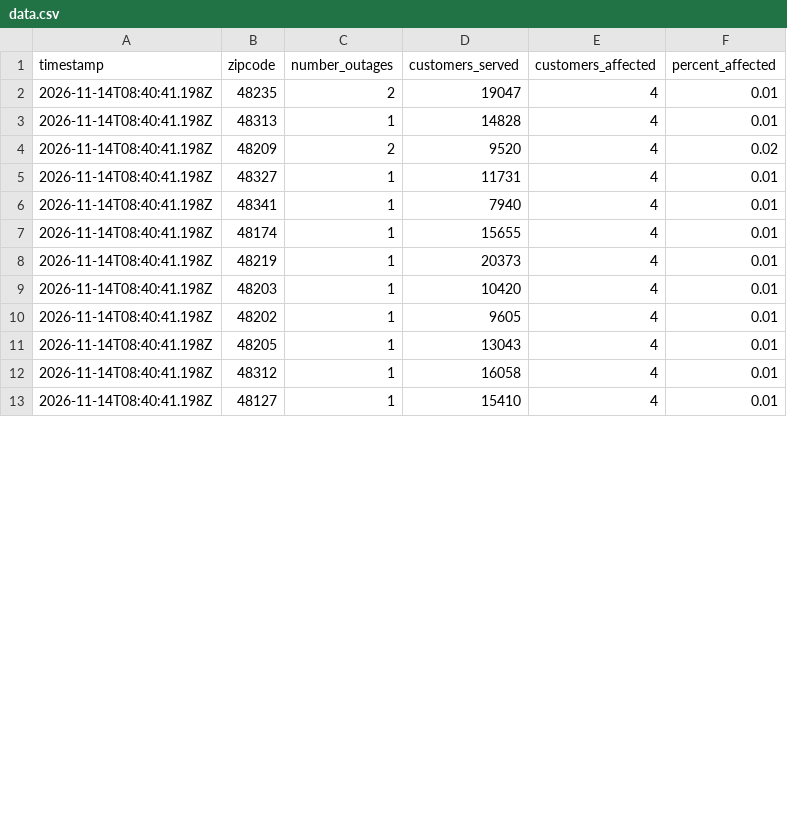
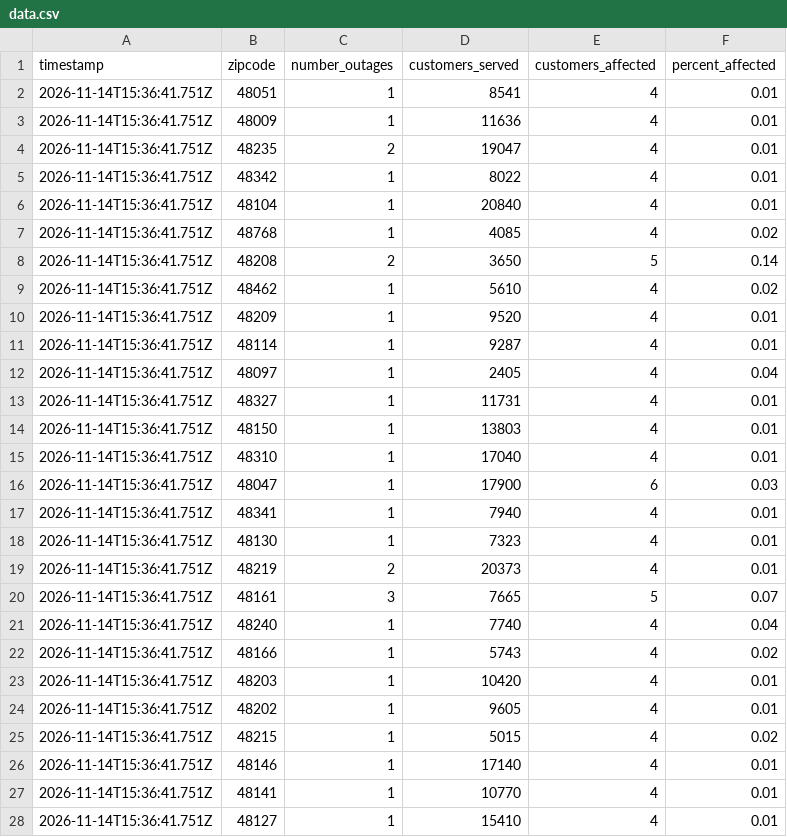
Before and after one commit to michigandaily/dte-outage-tracker, a CSV file: data.csv, drawn as a sheet; only a part is shown; the diff covers the shown part only.

```diff
--- a/data.csv
+++ b/data.csv
@@ -1,13 +1,28 @@
 timestamp,zipcode,number_outages,customers_served,customers_affected,percent_affected
-2026-11-14T08:40:41.198Z,48235,2,19047,4,0.01
-2026-11-14T08:40:41.198Z,48313,1,14828,4,0.01
-2026-11-14T08:40:41.198Z,48209,2,9520,4,0.02
-2026-11-14T08:40:41.198Z,48327,1,11731,4,0.01
-2026-11-14T08:40:41.198Z,48341,1,7940,4,0.01
-2026-11-14T08:40:41.198Z,48174,1,15655,4,0.01
-2026-11-14T08:40:41.198Z,48219,1,20373,4,0.01
-2026-11-14T08:40:41.198Z,48203,1,10420,4,0.01
-2026-11-14T08:40:41.198Z,48202,1,9605,4,0.01
-2026-11-14T08:40:41.198Z,48205,1,13043,4,0.01
-2026-11-14T08:40:41.198Z,48312,1,16058,4,0.01
-2026-11-14T08:40:41.198Z,48127,1,15410,4,0.01
+2026-11-14T15:36:41.751Z,48051,1,8541,4,0.01
+2026-11-14T15:36:41.751Z,48009,1,11636,4,0.01
+2026-11-14T15:36:41.751Z,48235,2,19047,4,0.01
+2026-11-14T15:36:41.751Z,48342,1,8022,4,0.01
+2026-11-14T15:36:41.751Z,48104,1,20840,4,0.01
+2026-11-14T15:36:41.751Z,48768,1,4085,4,0.02
+2026-11-14T15:36:41.751Z,48208,2,3650,5,0.14
+2026-11-14T15:36:41.751Z,48462,1,5610,4,0.02
+2026-11-14T15:36:41.751Z,48209,1,9520,4,0.01
+2026-11-14T15:36:41.751Z,48114,1,9287,4,0.01
+2026-11-14T15:36:41.751Z,48097,1,2405,4,0.04
+2026-11-14T15:36:41.751Z,48327,1,11731,4,0.01
+2026-11-14T15:36:41.751Z,48150,1,13803,4,0.01
+2026-11-14T15:36:41.751Z,48310,1,17040,4,0.01
+2026-11-14T15:36:41.751Z,48047,1,17900,6,0.03
+2026-11-14T15:36:41.751Z,48341,1,7940,4,0.01
+2026-11-14T15:36:41.751Z,48130,1,7323,4,0.01
+2026-11-14T15:36:41.751Z,48219,2,20373,4,0.01
+2026-11-14T15:36:41.751Z,48161,3,7665,5,0.07
+2026-11-14T15:36:41.751Z,48240,1,7740,4,0.04
+2026-11-14T15:36:41.751Z,48166,1,5743,4,0.02
+2026-11-14T15:36:41.751Z,48203,1,10420,4,0.01
+2026-11-14T15:36:41.751Z,48202,1,9605,4,0.01
+2026-11-14T15:36:41.751Z,48215,1,5015,4,0.02
+2026-11-14T15:36:41.751Z,48146,1,17140,4,0.01
+2026-11-14T15:36:41.751Z,48141,1,10770,4,0.01
+2026-11-14T15:36:41.751Z,48127,1,15410,4,0.01
```
Also changed, not shown: 5 added rows and 1 edited cell elsewhere in this file, 2 other files.
